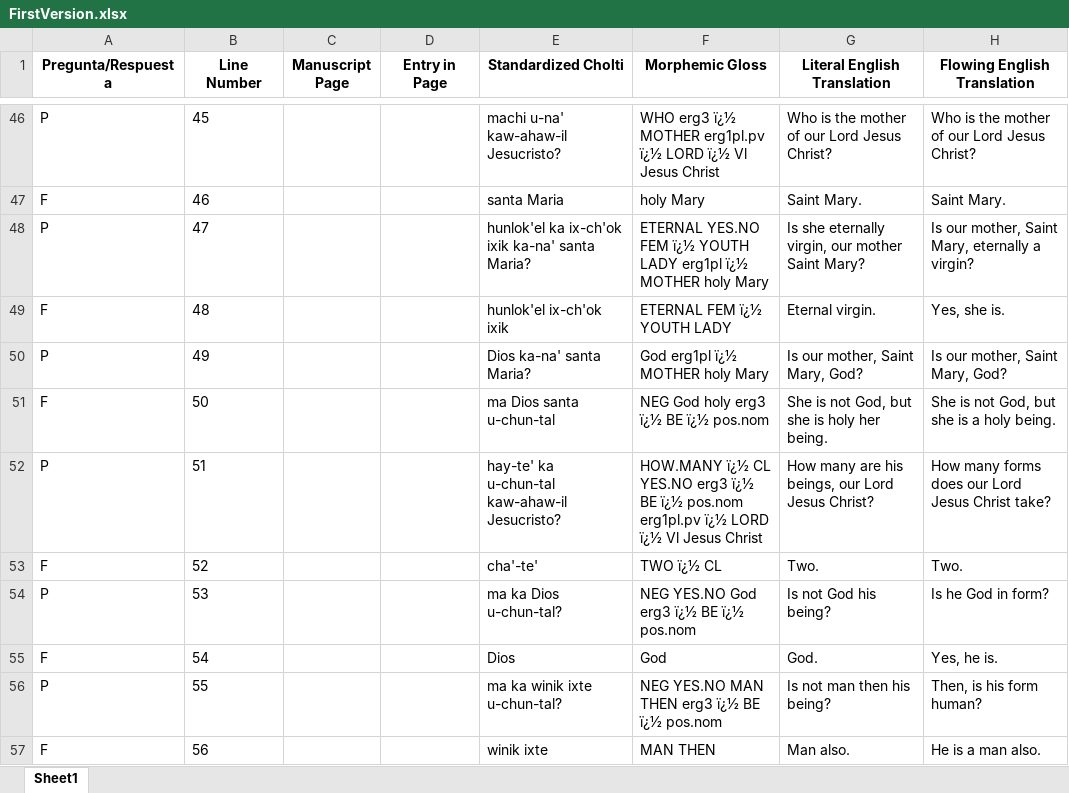
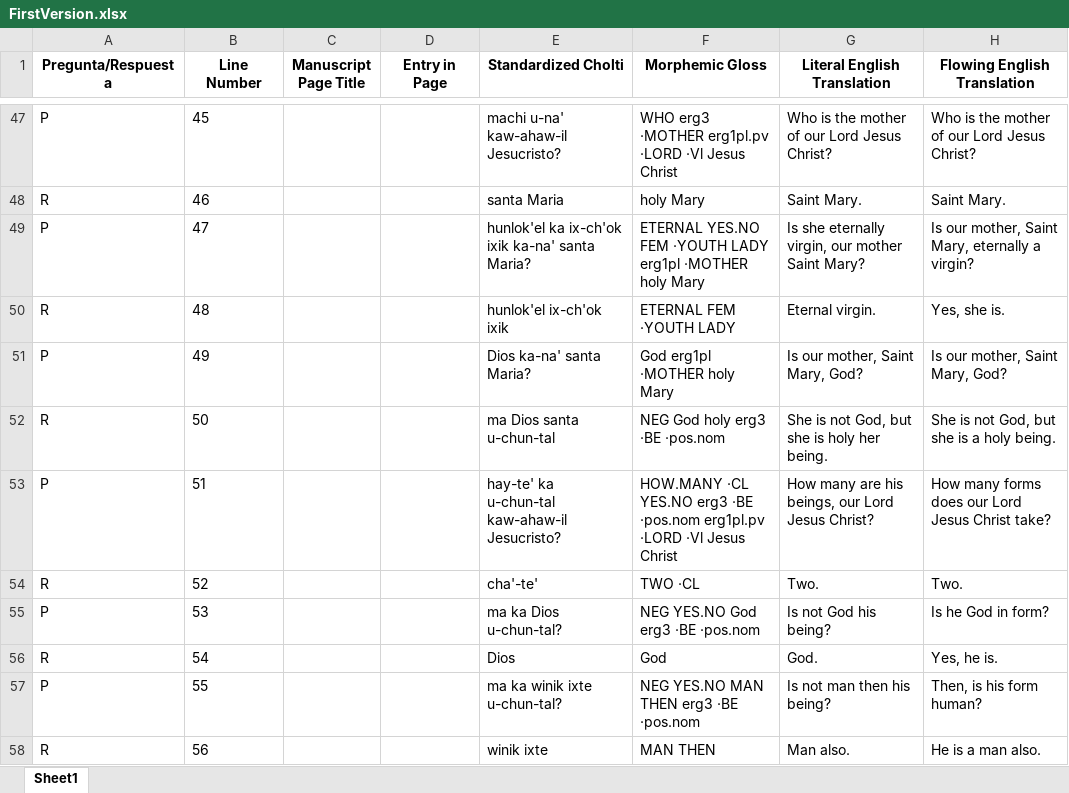
Before and after one commit to kevin14767/Cholti-Chorti_Project, an Excel workbook: ExcelSheets/FirstVersion.xlsx, sheet Sheet1, drawn as a sheet; only a part is shown, gaps mark what is left out; values as stored, in another font and other column widths than the file's, no borders; addresses are those after the commit; the diff covers the shown part only; the diff names each change by its address in the sheet, - before the commit and + after, or states it on an @@ line.

```diff
--- a/ExcelSheets/FirstVersion.xlsx (sheet Sheet1)
+++ b/ExcelSheets/FirstVersion.xlsx (sheet Sheet1)
-C1: Manuscript Page
+C1: Manuscript Page Title
-F47 (Morphemic Gloss): WHO erg3 ï¿½ MOTHER erg1pl.pv ï¿½ LORD ï¿½ Vl Jesus Christ
+F47 (Morphemic Gloss): WHO erg3 ·MOTHER erg1pl.pv ·LORD ·Vl Jesus Christ
-A48 (Pregunta/Respuesta): F
+A48 (Pregunta/Respuesta): R
-F49 (Morphemic Gloss): …YES.NO FEM ï¿½ YOUTH LADY erg1pl ï¿½ MOTHER holy Mary
+F49 (Morphemic Gloss): …YES.NO FEM ·YOUTH LADY erg1pl ·MOTHER holy Mary
-A50 (Pregunta/Respuesta): F
+A50 (Pregunta/Respuesta): R
-F50 (Morphemic Gloss): ETERNAL FEM ï¿½ YOUTH LADY
+F50 (Morphemic Gloss): ETERNAL FEM ·YOUTH LADY
-F51 (Morphemic Gloss): God erg1pl ï¿½ MOTHER holy Mary
+F51 (Morphemic Gloss): God erg1pl ·MOTHER holy Mary
-A52 (Pregunta/Respuesta): F
+A52 (Pregunta/Respuesta): R
-F52 (Morphemic Gloss): NEG God holy erg3 ï¿½ BE ï¿½ pos.nom
+F52 (Morphemic Gloss): NEG God holy erg3 ·BE ·pos.nom
-F53 (Morphemic Gloss): HOW.MANY ï¿½ CL YES.NO erg3 ï¿½ BE ï¿½ pos.nom erg1pl.pv ï¿½ LORD ï¿½ Vl Jesus Christ
+F53 (Morphemic Gloss): HOW.MANY ·CL YES.NO erg3 ·BE ·pos.nom erg1pl.pv ·LORD ·Vl Jesus Christ
-A54 (Pregunta/Respuesta): F
+A54 (Pregunta/Respuesta): R
-F54 (Morphemic Gloss): TWO ï¿½ CL
+F54 (Morphemic Gloss): TWO ·CL
-F55 (Morphemic Gloss): NEG YES.NO God erg3 ï¿½ BE ï¿½ pos.nom
+F55 (Morphemic Gloss): NEG YES.NO God erg3 ·BE ·pos.nom
-A56 (Pregunta/Respuesta): F
+A56 (Pregunta/Respuesta): R
-F57 (Morphemic Gloss): NEG YES.NO MAN THEN erg3 ï¿½ BE ï¿½ pos.nom
+F57 (Morphemic Gloss): NEG YES.NO MAN THEN erg3 ·BE ·pos.nom
-A58 (Pregunta/Respuesta): F
+A58 (Pregunta/Respuesta): R
```
Also changed, not shown: 1 added row and 803 edited cells elsewhere in this sheet, 5 other files.
